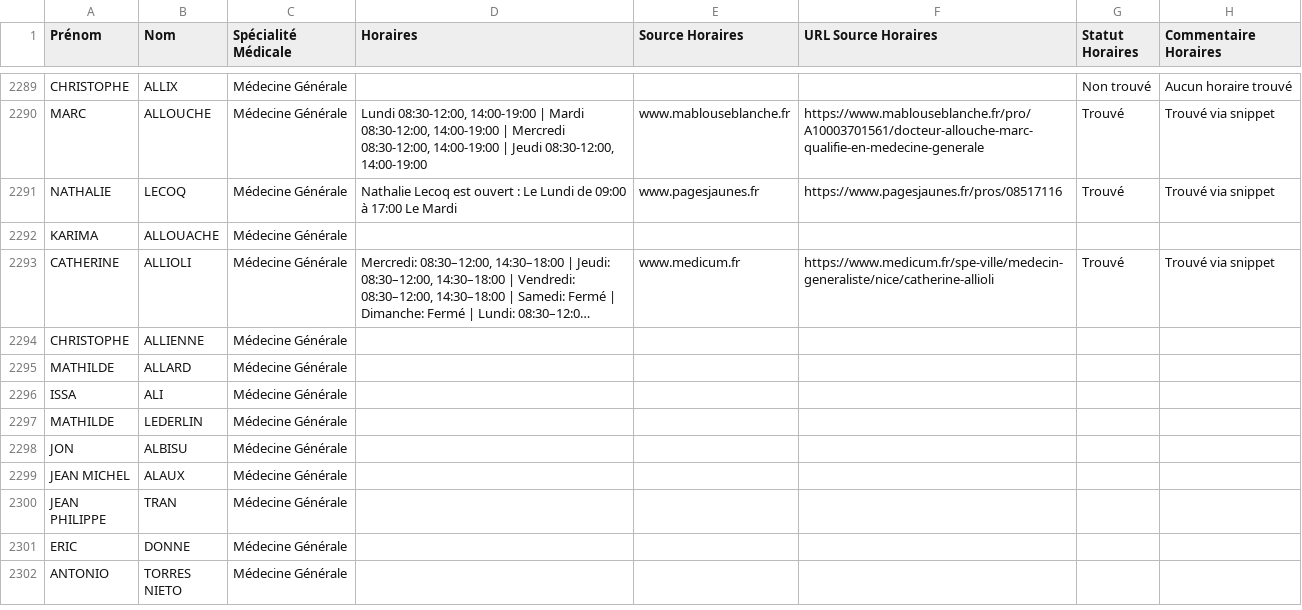
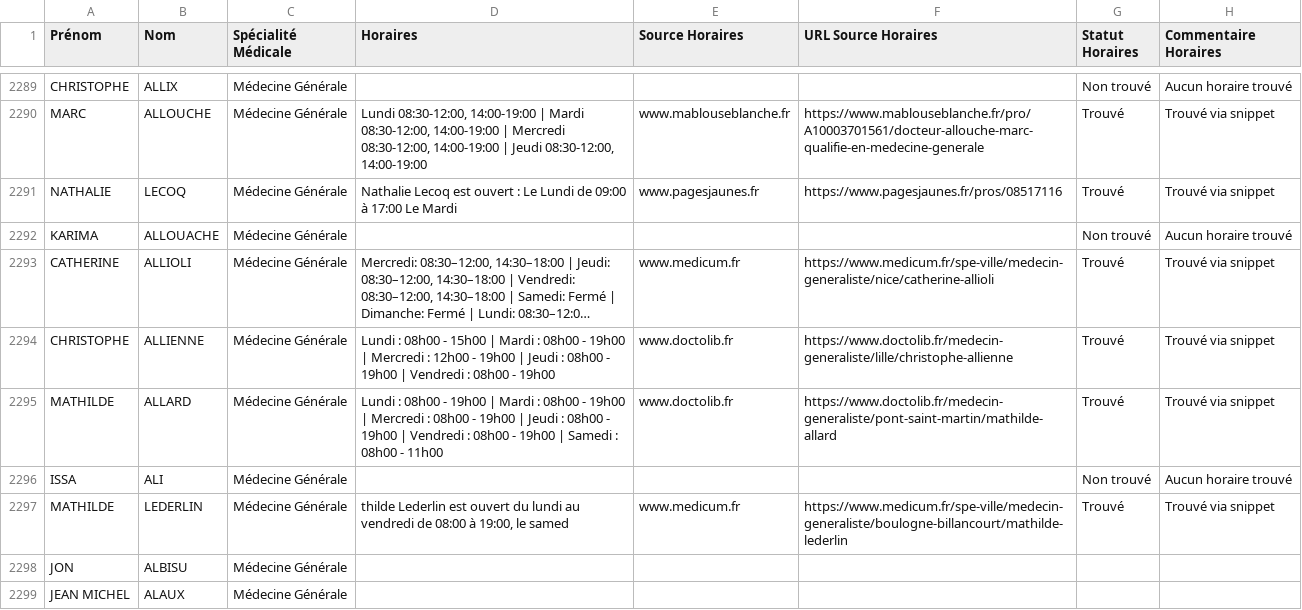
Before and after one commit to tsimokaza01-source/URL-9, a CSV file: medecins_horaires_enrichi.csv, drawn as a sheet; only a part is shown, gaps mark what is left out; the shorter side is filled out with more unchanged rows; long unchanged cells end in …; the diff names each change by its address in the sheet, - before the commit and + after, or states it on an @@ line.

```diff
--- a/medecins_horaires_enrichi.csv
+++ b/medecins_horaires_enrichi.csv
-G2292 (Statut Horaires): (empty)
+G2292 (Statut Horaires): Non trouvé
-H2292 (Commentaire Horaires): (empty)
+H2292 (Commentaire Horaires): Aucun horaire trouvé
-D2294 (Horaires): (empty)
+D2294 (Horaires): Lundi : 08h00 - 15h00 | Mardi : 08h00 - 19h00 | Mercredi : 12h00 - 19h00 | Jeudi : 08h00 - 19h00 | Vendredi : 08h00 - 19h00
-E2294:E2295 (Source Horaires): (empty)
+E2294:E2295 (Source Horaires): www.doctolib.fr
-F2294 (URL Source Horaires): (empty)
+F2294 (URL Source Horaires): https://www.doctolib.fr/medecin-generaliste/lille/christophe-allienne
-G2294:G2295 (Statut Horaires): (empty)
+G2294:G2295 (Statut Horaires): Trouvé
-H2294:H2295 (Commentaire Horaires): (empty)
+H2294:H2295 (Commentaire Horaires): Trouvé via snippet
-D2295 (Horaires): (empty)
+D2295 (Horaires): Lundi : 08h00 - 19h00 | Mardi : 08h00 - 19h00 | Mercredi : 08h00 - 19h00 | Jeudi : 08h00 - 19h00 | Vendredi : 08h00 - 19h00 | Samedi : 08h00 - 11h00
-F2295 (URL Source Horaires): (empty)
+F2295 (URL Source Horaires): https://www.doctolib.fr/medecin-generaliste/pont-saint-martin/mathilde-allard
-G2296 (Statut Horaires): (empty)
+G2296 (Statut Horaires): Non trouvé
-H2296 (Commentaire Horaires): (empty)
+H2296 (Commentaire Horaires): Aucun horaire trouvé
-D2297 (Horaires): (empty)
+D2297 (Horaires): thilde Lederlin est ouvert du lundi au vendredi de 08:00 à 19:00, le samed
-E2297 (Source Horaires): (empty)
+E2297 (Source Horaires): www.medicum.fr
-F2297 (URL Source Horaires): (empty)
+F2297 (URL Source Horaires): https://www.medicum.fr/spe-ville/medecin-generaliste/boulogne-billancourt/mathilde-lederlin
-G2297 (Statut Horaires): (empty)
+G2297 (Statut Horaires): Trouvé
-H2297 (Commentaire Horaires): (empty)
+H2297 (Commentaire Horaires): Trouvé via snippet
```
